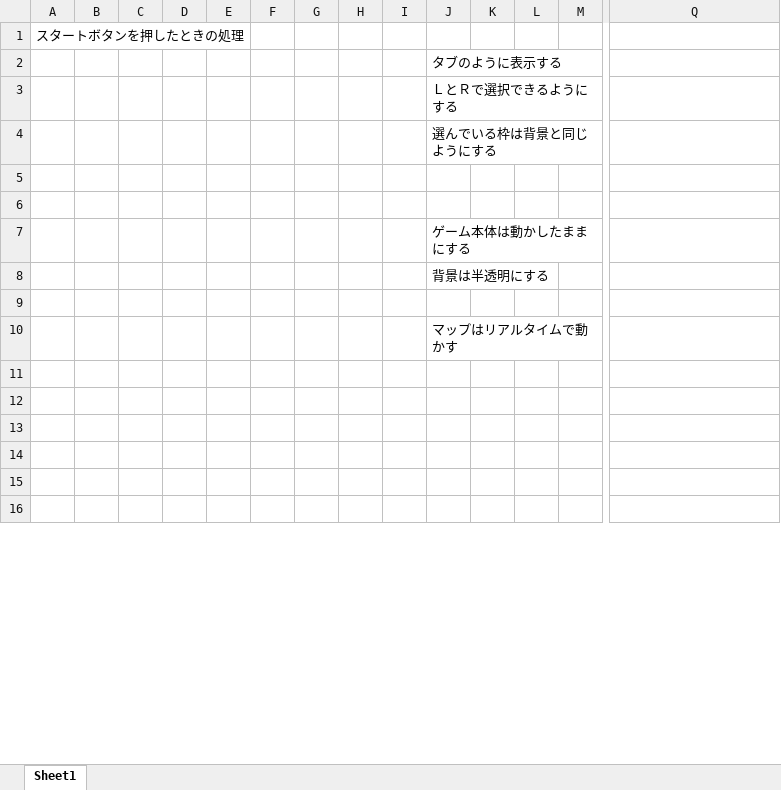
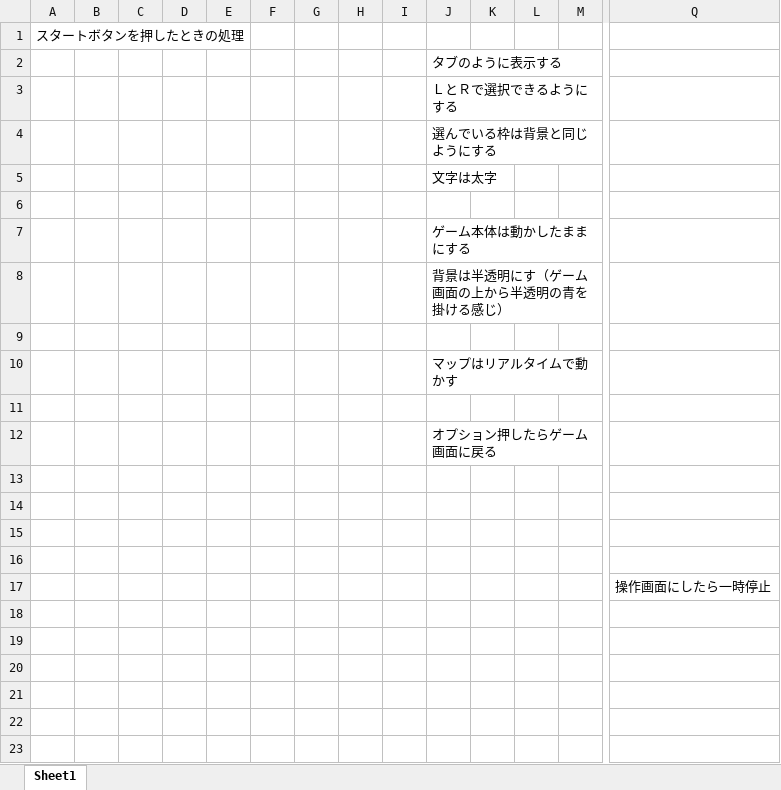
Before and after one commit to KousukeNakagawa/H30-4-, an Excel workbook: 追加の仕様書/スタートボタン押したときの仕様.xlsx, sheet Sheet1, drawn as a sheet; only a part is shown, gaps mark what is left out; values as stored, in another font and other column widths than the file's, no borders; charts and pictures not drawn; removed rows and columns are numbered as before the commit, all else as after; rows hold the shown columns only; the diff covers the shown part only; the diff names each change by its address in the sheet, - before the commit and + after, or states it on an @@ line.

Commit message:
追加

```diff
--- a/追加の仕様書/スタートボタン押したときの仕様.xlsx (sheet Sheet1)
+++ b/追加の仕様書/スタートボタン押したときの仕様.xlsx (sheet Sheet1)
+row 5:  |  |  |  |  |  |  |  |  | 文字は太字
+row 6: (empty)
+row 8:  |  |  |  |  |  |  |  |  | 背景は半透明にす（ゲーム画面の上から半透明の青を掛ける感じ）
+row 9: (empty)
+row 10:  |  |  |  |  |  |  |  |  | マップはリアルタイムで動かす
+row 11: (empty)
+row 12:  |  |  |  |  |  |  |  |  | オプション押したらゲーム画面に戻る
-row 8:  |  |  |  |  |  |  |  |  | 背景は半透明にする
-J16: マップはリアルタイムで動かす
+J16: (empty)
+row 17:  |  |  |  |  |  |  |  |  |  |  |  |  | 操作画面にしたら一時停止
```
Also changed, not shown: 34 added rows and 1 edited cell elsewhere in this sheet, charts or pictures.
